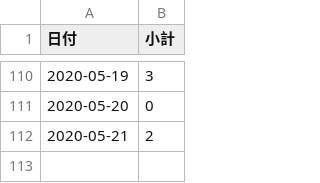
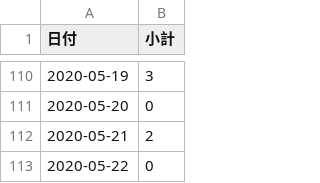
Before and after one commit to Retsuki/covid19-ishikawa-scraper, a CSV file: src/downloads/final_data/total.csv, drawn as a sheet; only a part is shown, gaps mark what is left out; the diff names each change by its address in the sheet, - before the commit and + after, or states it on an @@ line.

```diff
--- a/src/downloads/final_data/total.csv
+++ b/src/downloads/final_data/total.csv
+row 113: 2020-05-22 | 0
```
Also changed, not shown: 1 other file.
